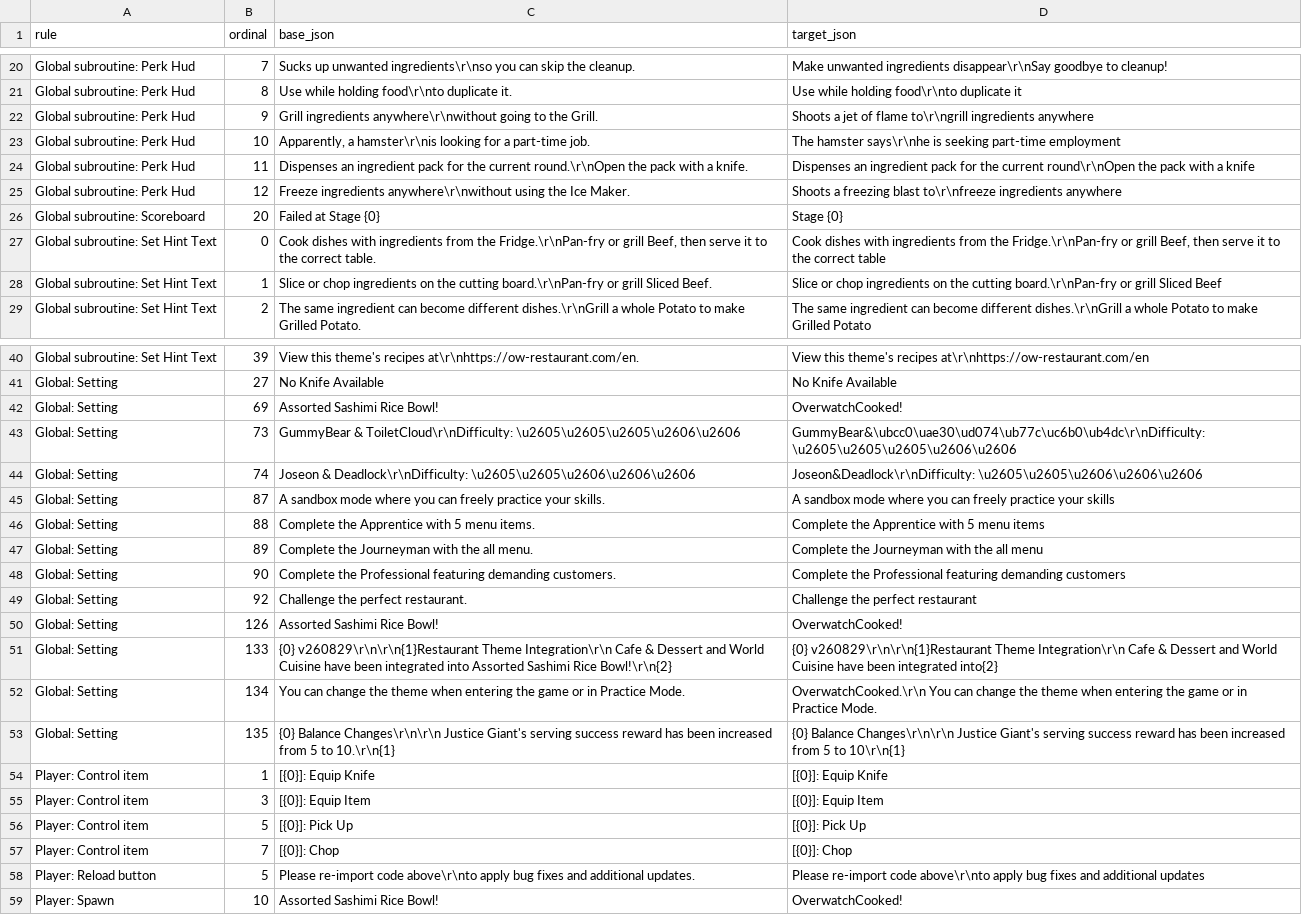
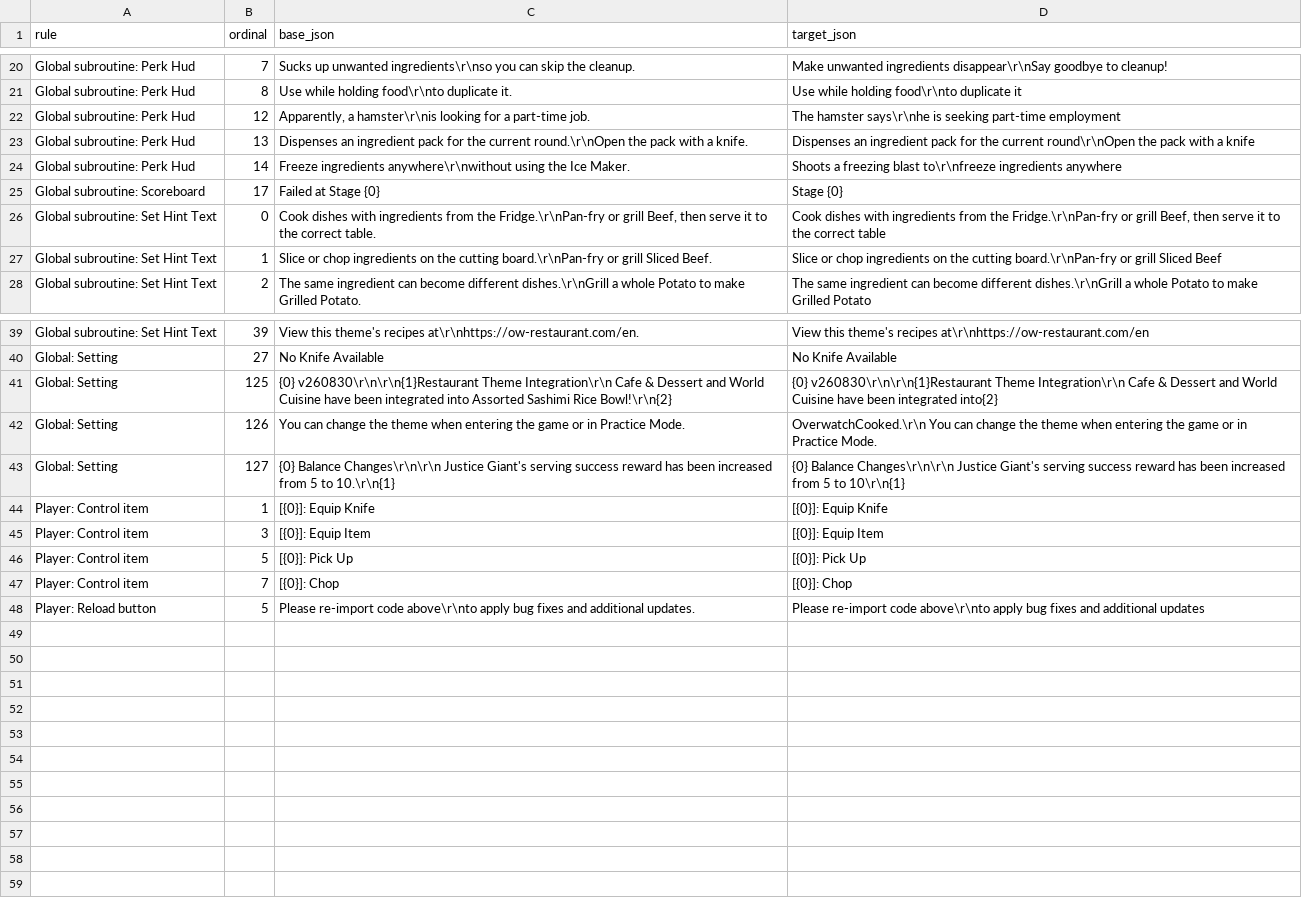
Before and after one commit to DoubleJONY/ow_restaurant, a TSV file: scripts/en_deluxe/output_overrides.tsv, drawn as a sheet; only a part is shown, gaps mark what is left out.

```diff
--- a/scripts/en_deluxe/output_overrides.tsv
+++ b/scripts/en_deluxe/output_overrides.tsv
@@ -21,7 +21,6 @@ Global subroutine: Perk Hud	7	"Sucks up unwanted ingredients\r\nso you can skip
 Global subroutine: Perk Hud	8	"Use while holding food\r\nto duplicate it."	"Use while holding food\r\nto duplicate it"
-Global subroutine: Perk Hud	9	"Grill ingredients anywhere\r\nwithout going to the Grill."	"Shoots a jet of flame to\r\ngrill ingredients anywhere"
-Global subroutine: Perk Hud	10	"Apparently, a hamster\r\nis looking for a part-time job."	"The hamster says\r\nhe is seeking part-time employment"
-Global subroutine: Perk Hud	11	"Dispenses an ingredient pack for the current round.\r\nOpen the pack with a knife."	"Dispenses an ingredient pack for the current round\r\nOpen the pack with a knife"
-Global subroutine: Perk Hud	12	"Freeze ingredients anywhere\r\nwithout using the Ice Maker."	"Shoots a freezing blast to\r\nfreeze ingredients anywhere"
-Global subroutine: Scoreboard	20	"Failed at Stage {0}"	"Stage {0}"
+Global subroutine: Perk Hud	12	"Apparently, a hamster\r\nis looking for a part-time job."	"The hamster says\r\nhe is seeking part-time employment"
+Global subroutine: Perk Hud	13	"Dispenses an ingredient pack for the current round.\r\nOpen the pack with a knife."	"Dispenses an ingredient pack for the current round\r\nOpen the pack with a knife"
+Global subroutine: Perk Hud	14	"Freeze ingredients anywhere\r\nwithout using the Ice Maker."	"Shoots a freezing blast to\r\nfreeze ingredients anywhere"
+Global subroutine: Scoreboard	17	"Failed at Stage {0}"	"Stage {0}"
 Global subroutine: Set Hint Text	0	"Cook dishes with ingredients from the Fridge.\r\nPan-fry or grill Beef, then serve it to the correct table."	"Cook dishes with ingredients from the Fridge.\r\nPan-fry or grill Beef, then serve it to the correct table"
@@ -41,14 +40,5 @@ Global subroutine: Set Hint Text	39	"View this theme's recipes at\r\nhttps://ow-
 Global: Setting	27	"No Knife Available"	"  No Knife Available  "
-Global: Setting	69	"Assorted Sashimi Rice Bowl!"	"OverwatchCooked!"
-Global: Setting	73	"GummyBear & ToiletCloud\r\nDifficulty: \u2605\u2605\u2605\u2606\u2606"	"GummyBear&\ubcc0\uae30\ud074\ub77c\uc6b0\ub4dc\r\nDifficulty: \u2605\u2605\u2605\u2606\u2606"
-Global: Setting	74	"Joseon & Deadlock\r\nDifficulty: \u2605\u2605\u2606\u2606\u2606"	"Joseon&Deadlock\r\nDifficulty: \u2605\u2605\u2606\u2606\u2606"
-Global: Setting	87	"A sandbox mode where you can freely practice your skills."	"A sandbox mode where you can freely practice your skills"
-Global: Setting	88	"Complete the Apprentice with 5 menu items."	"Complete the Apprentice with 5 menu items"
-Global: Setting	89	"Complete the Journeyman with the all menu."	"Complete the Journeyman with the all menu"
-Global: Setting	90	"Complete the Professional featuring demanding customers."	"Complete the Professional featuring demanding customers"
-Global: Setting	92	"Challenge the perfect restaurant."	"Challenge the perfect restaurant"
-Global: Setting	126	"Assorted Sashimi Rice Bowl!"	"OverwatchCooked!"
-Global: Setting	133	"{0} v260829\r\n\r\n{1}Restaurant Theme Integration\r\n  Cafe & Dessert and World Cuisine have been integrated into Assorted Sashimi Rice Bowl!\r\n{2}"	"{0} v260829\r\n\r\n{1}Restaurant Theme Integration\r\n  Cafe & Dessert and World Cuisine have been integrated into{2}"
-Global: Setting	134	"  You can change the theme when entering the game or in Practice Mode."	" OverwatchCooked.\r\n  You can change the theme when entering the game or in Practice Mode."
-Global: Setting	135	"{0} Balance Changes\r\n\r\n  Justice Giant's serving success reward has been increased from 5 to 10.\r\n{1}"	"{0} Balance Changes\r\n\r\n  Justice Giant's serving success reward has been increased from 5 to 10\r\n{1}"
+Global: Setting	125	"{0} v260830\r\n\r\n{1}Restaurant Theme Integration\r\n  Cafe & Dessert and World Cuisine have been integrated into Assorted Sashimi Rice Bowl!\r\n{2}"	"{0} v260830\r\n\r\n{1}Restaurant Theme Integration\r\n  Cafe & Dessert and World Cuisine have been integrated into{2}"
+Global: Setting	126	"  You can change the theme when entering the game or in Practice Mode."	" OverwatchCooked.\r\n  You can change the theme when entering the game or in Practice Mode."
+Global: Setting	127	"{0} Balance Changes\r\n\r\n  Justice Giant's serving success reward has been increased from 5 to 10.\r\n{1}"	"{0} Balance Changes\r\n\r\n  Justice Giant's serving success reward has been increased from 5 to 10\r\n{1}"
 Player: Control item	1	"[{0}]:  Equip Knife"	" [{0}]:  Equip Knife  "
@@ -58,2 +48 @@ Player: Control item	7	"[{0}]:  Chop"	" [{0}]:  Chop  "
 Player: Reload button	5	"Please re-import code above\r\nto apply bug fixes and additional updates."	"Please re-import code above\r\nto apply bug fixes and additional updates"
-Player: Spawn	10	"Assorted Sashimi Rice Bowl!"	"OverwatchCooked!"
```
Also changed, not shown: build/en_deluxe/resolved_translation_map.tsv, build/en_deluxe/translation_inventory.tsv, 15 other files.
